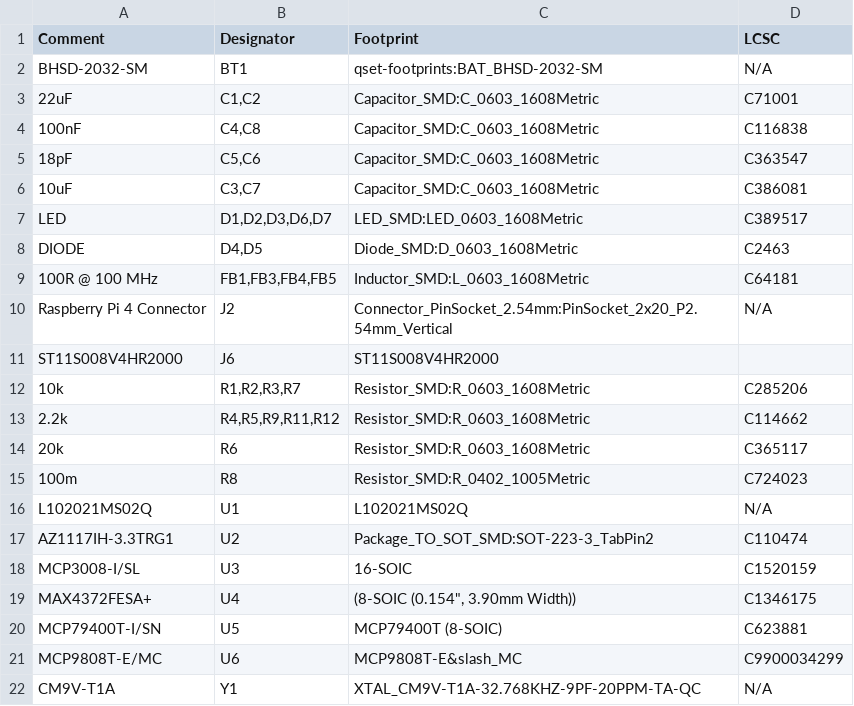
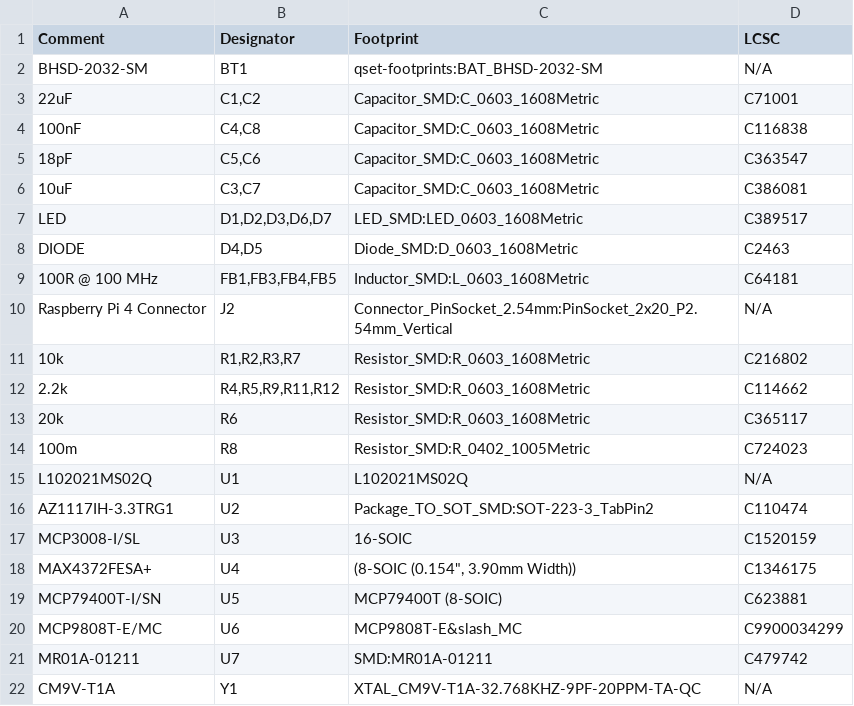
Before and after one commit to queens-satellite-team/pcbs, a CSV file: OBC_Boards/obc-db/manufacturing/obc-db.csv, drawn as a sheet.

Commit message:
OBC: obc-db: generate manufacturing files

```diff
--- a/OBC_Boards/obc-db/manufacturing/obc-db.csv
+++ b/OBC_Boards/obc-db/manufacturing/obc-db.csv
@@ -10,4 +10,3 @@ DIODE,"D4,D5",Diode_SMD:D_0603_1608Metric,C2463
 Raspberry Pi 4 Connector,J2,Connector_PinSocket_2.54mm:PinSocket_2x20_P2.54mm_Vertical, N/A
-ST11S008V4HR2000,J6,ST11S008V4HR2000,
-10k,"R1,R2,R3,R7",Resistor_SMD:R_0603_1608Metric,C285206
+10k,"R1,R2,R3,R7",Resistor_SMD:R_0603_1608Metric,C216802
 2.2k,"R4,R5,R9,R11,R12",Resistor_SMD:R_0603_1608Metric,C114662
@@ -21,2 +20,3 @@ MCP79400T-I/SN,U5,MCP79400T (8-SOIC),C623881
 MCP9808T-E/MC,U6,MCP9808T-E&slash_MC,C9900034299
+MR01A-01211,U7,SMD:MR01A-01211,C479742
 CM9V-T1A,Y1,XTAL_CM9V-T1A-32.768KHZ-9PF-20PPM-TA-QC,N/A
```
Also changed, not shown: OBC_Boards/obc-db/manufacturing/obc-db-top-pos.csv, 19 other files.
